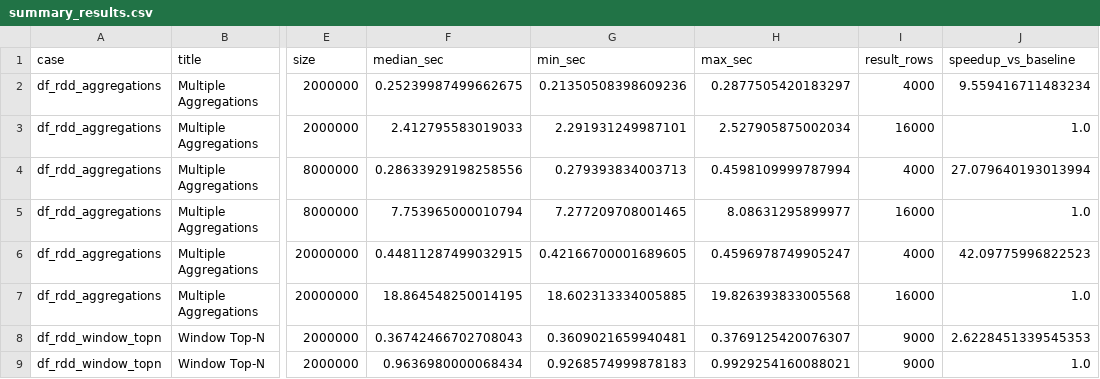
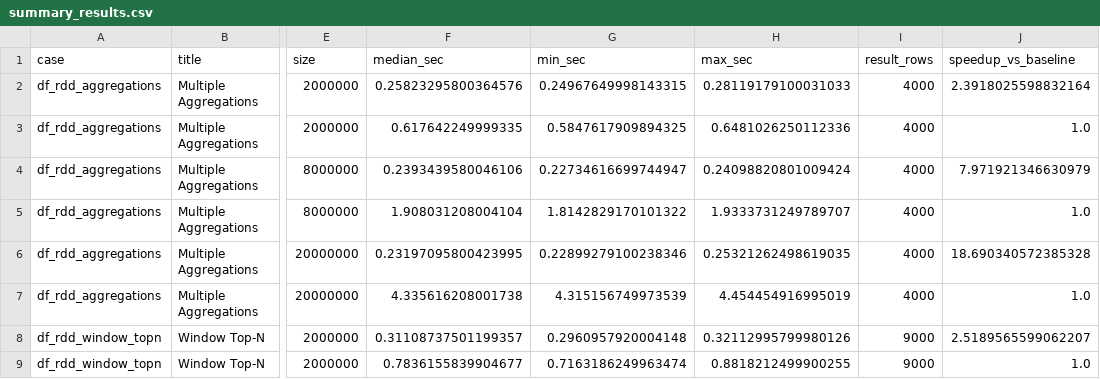
Before and after one commit to krevetka-is-afk/pipelines, a CSV file: artifacts/summary_results.csv, drawn as a sheet; only a part is shown, gaps mark what is left out; the diff covers the shown part only; the diff names each change by its address in the sheet, - before the commit and + after, or states it on an @@ line.

```diff
--- a/artifacts/summary_results.csv
+++ b/artifacts/summary_results.csv
-F2 (median_sec): 0.25239987499662675
+F2 (median_sec): 0.25823295800364576
-G2 (min_sec): 0.21350508398609236
+G2 (min_sec): 0.24967649998143315
-H2 (max_sec): 0.2877505420183297
+H2 (max_sec): 0.28119179100031033
-J2 (speedup_vs_baseline): 9.559416711483234
+J2 (speedup_vs_baseline): 2.3918025598832164
-F3 (median_sec): 2.412795583019033
+F3 (median_sec): 0.617642249999335
-G3 (min_sec): 2.291931249987101
+G3 (min_sec): 0.5847617909894325
-H3 (max_sec): 2.527905875002034
+H3 (max_sec): 0.6481026250112336
-I3 (result_rows): 16000
+I3 (result_rows): 4000
-F4 (median_sec): 0.28633929198258556
+F4 (median_sec): 0.2393439580046106
-G4 (min_sec): 0.279393834003713
+G4 (min_sec): 0.22734616699744947
-H4 (max_sec): 0.4598109999787994
+H4 (max_sec): 0.24098820801009424
-J4 (speedup_vs_baseline): 27.079640193013994
+J4 (speedup_vs_baseline): 7.971921346630979
-F5 (median_sec): 7.753965000010794
+F5 (median_sec): 1.908031208004104
-G5 (min_sec): 7.277209708001465
+G5 (min_sec): 1.8142829170101322
-H5 (max_sec): 8.08631295899977
+H5 (max_sec): 1.9333731249789707
-I5 (result_rows): 16000
+I5 (result_rows): 4000
-F6 (median_sec): 0.44811287499032915
+F6 (median_sec): 0.23197095800423995
-G6 (min_sec): 0.42166700001689605
+G6 (min_sec): 0.22899279100238346
-H6 (max_sec): 0.4596978749905247
+H6 (max_sec): 0.25321262498619035
-J6 (speedup_vs_baseline): 42.09775996822523
+J6 (speedup_vs_baseline): 18.690340572385328
-F7 (median_sec): 18.864548250014195
+F7 (median_sec): 4.335616208001738
-G7 (min_sec): 18.602313334005885
+G7 (min_sec): 4.315156749973539
-H7 (max_sec): 19.826393833005568
+H7 (max_sec): 4.454454916995019
-I7 (result_rows): 16000
+I7 (result_rows): 4000
-F8 (median_sec): 0.36742466702708043
+F8 (median_sec): 0.31108737501199357
-G8 (min_sec): 0.3609021659940481
+G8 (min_sec): 0.2960957920004148
-H8 (max_sec): 0.3769125420076307
+H8 (max_sec): 0.32112995799980126
-J8 (speedup_vs_baseline): 2.6228451339545353
+J8 (speedup_vs_baseline): 2.5189565599062207
-F9 (median_sec): 0.9636980000068434
+F9 (median_sec): 0.7836155839904677
-G9 (min_sec): 0.9268574999878183
+G9 (min_sec): 0.7163186249963474
-H9 (max_sec): 0.9929254160088021
+H9 (max_sec): 0.8818212499900255
```
Also changed, not shown: 77 edited cells elsewhere in this file, artifacts/raw_results.csv, 15 other files.
